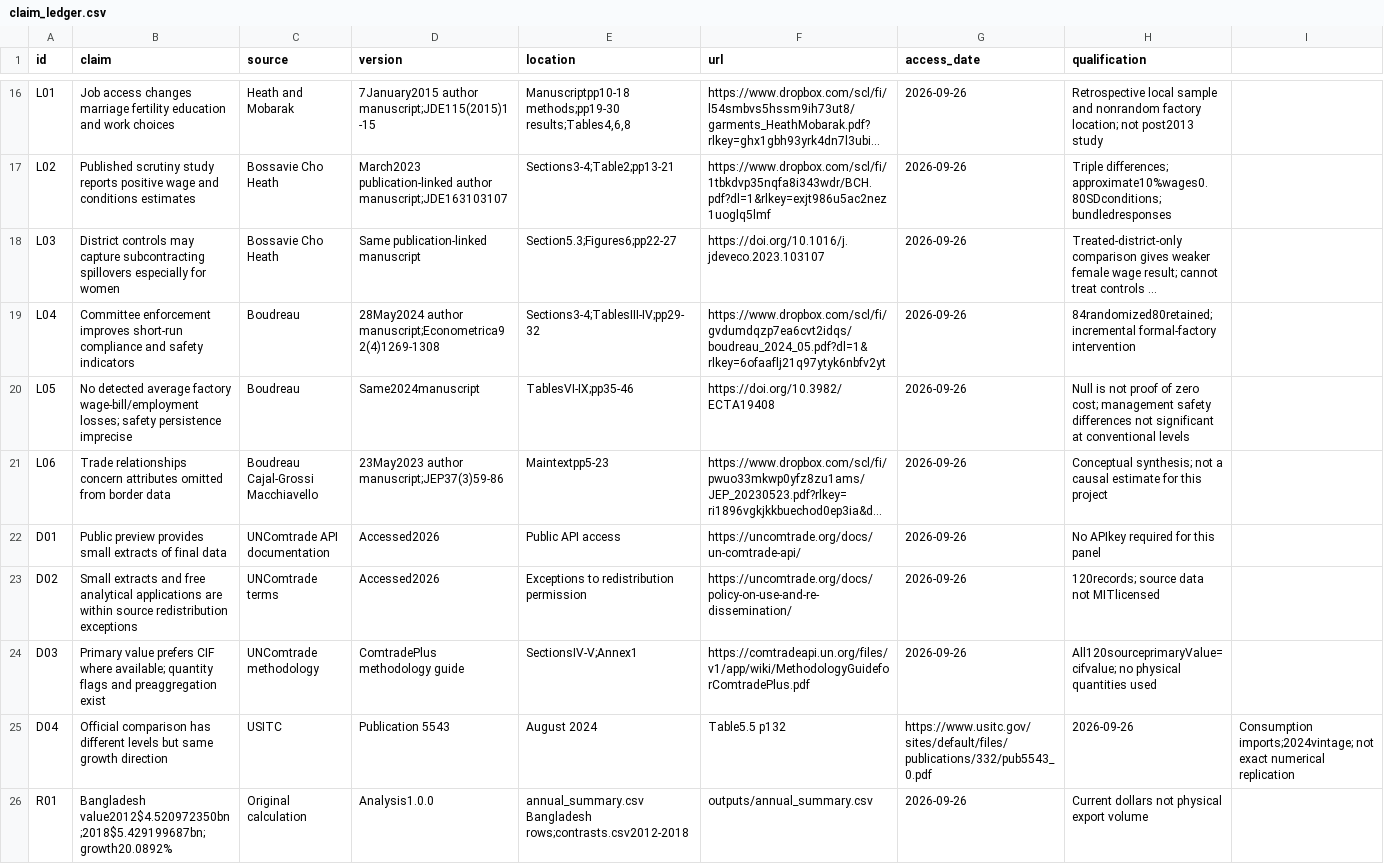
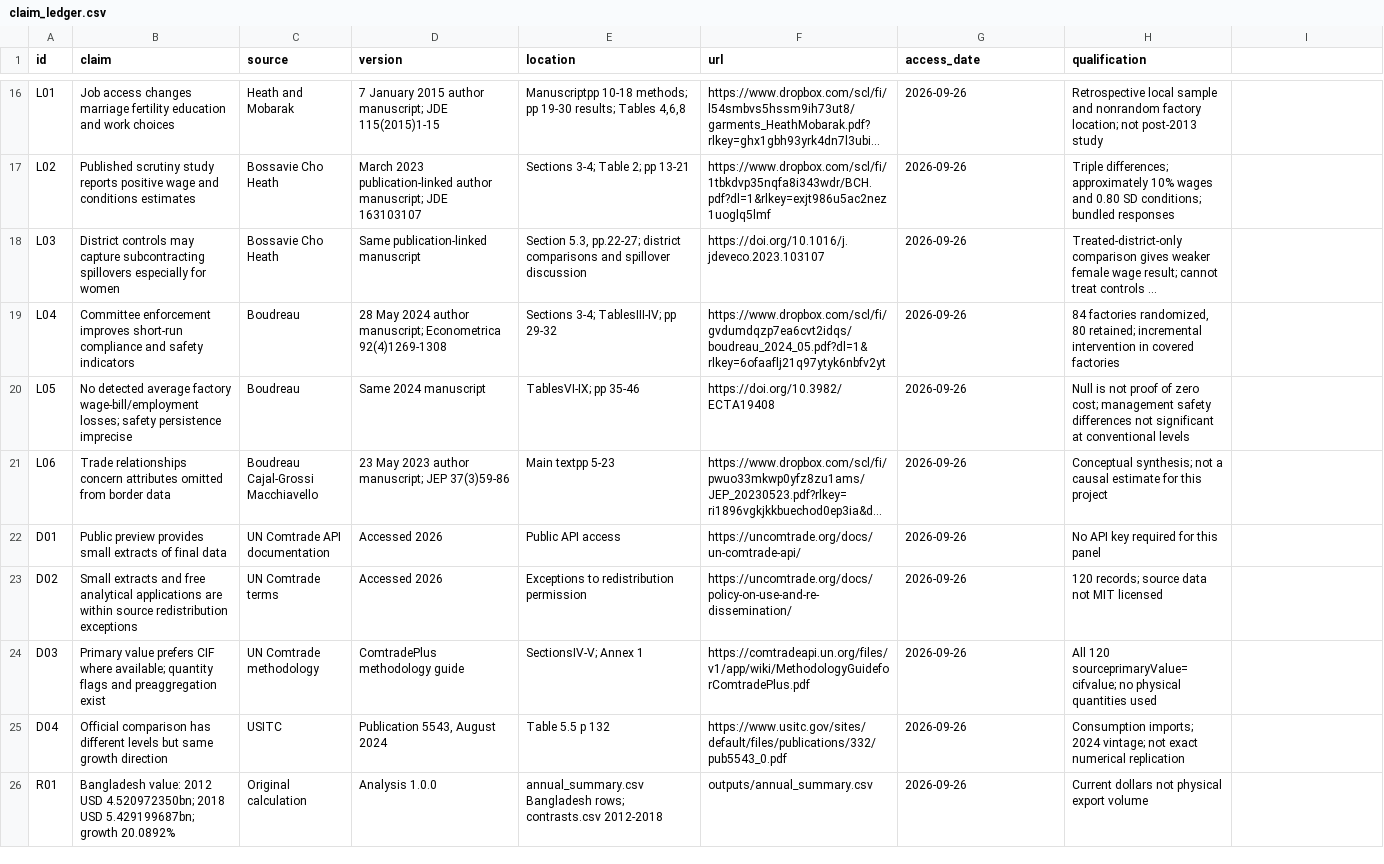
Before and after one commit to abrar-hasanat/executive-portfolio, a CSV file: research/bangladesh-rmg/docs/claim_ledger.csv, drawn as a sheet; only a part is shown, gaps mark what is left out; long unchanged cells end in …; the diff covers the shown part only; the diff names each change by its address in the sheet, - before the commit and + after, or states it on an @@ line.

Commit message:
Refine reproducible figures and source claim ledger

```diff
--- a/research/bangladesh-rmg/docs/claim_ledger.csv
+++ b/research/bangladesh-rmg/docs/claim_ledger.csv
-D16 (version): 7January2015 author manuscript;JDE115(2015)1-15
+D16 (version): 7 January 2015 author manuscript; JDE 115(2015)1-15
-E16 (location): Manuscriptpp10-18 methods;pp19-30 results;Tables4,6,8
+E16 (location): Manuscriptpp 10-18 methods; pp 19-30 results; Tables 4,6,8
-H16 (qualification): …location; not post2013 study
+H16 (qualification): …location; not post-2013 study
-D17 (version): March2023 publication-linked author manuscript;JDE163103107
+D17 (version): March 2023 publication-linked author manuscript; JDE 163103107
-E17 (location): Sections3-4;Table2;pp13-21
+E17 (location): Sections 3-4; Table 2; pp 13-21
-H17 (qualification): Triple differences; approximate10%wages0.80SDconditions; bundledresponses
+H17 (qualification): Triple differences; approximately 10% wages and 0.80 SD conditions; bundled responses
-E18 (location): Section5.3;Figures6;pp22-27
+E18 (location): Section 5.3, pp.22-27; district comparisons and spillover discussion
-D19 (version): 28May2024 author manuscript;Econometrica92(4)1269-1308
+D19 (version): 28 May 2024 author manuscript; Econometrica 92(4)1269-1308
-E19 (location): Sections3-4;TablesIII-IV;pp29-32
+E19 (location): Sections 3-4; TablesIII-IV; pp 29-32
-H19 (qualification): 84randomized80retained; incremental formal-factory intervention
+H19 (qualification): 84 factories randomized, 80 retained; incremental intervention in covered factories
-D20 (version): Same2024manuscript
+D20 (version): Same 2024 manuscript
-E20 (location): TablesVI-IX;pp35-46
+E20 (location): TablesVI-IX; pp 35-46
-D21 (version): 23May2023 author manuscript;JEP37(3)59-86
+D21 (version): 23 May 2023 author manuscript; JEP 37(3)59-86
-E21 (location): Maintextpp5-23
+E21 (location): Main textpp 5-23
-C22 (source): UNComtrade API documentation
+C22 (source): UN Comtrade API documentation
-D22:D23 (version): Accessed2026
+D22:D23 (version): Accessed 2026
-H22 (qualification): No APIkey required for this panel
+H22 (qualification): No API key required for this panel
-C23 (source): UNComtrade terms
+C23 (source): UN Comtrade terms
-H23 (qualification): 120records; source data not MITlicensed
+H23 (qualification): 120 records; source data not MIT licensed
-C24 (source): UNComtrade methodology
+C24 (source): UN Comtrade methodology
-E24 (location): SectionsIV-V;Annex1
+E24 (location): SectionsIV-V; Annex 1
-H24 (qualification): All120sourceprimaryValue=cifvalue; no physical…
+H24 (qualification): All 120 sourceprimaryValue=cifvalue; no physical…
-D25 (version): Publication 5543
+D25 (version): Publication 5543, August 2024
-E25 (location): August 2024
+E25 (location): Table 5.5 p 132
-F25 (url): Table5.5 p132
+F25 (url): https://www.usitc.gov/sites/default/files/publications/332/pub5543_0.pdf
-G25 (access_date): https://www.usitc.gov/sites/default/files/publications/332/pub5543_0.pdf
+G25 (access_date): 2026-09-26
-H25 (qualification): 2026-09-26
+H25 (qualification): Consumption imports; 2024 vintage; not exact numerical replication
-I25: Consumption imports;2024vintage; not exact numerical replication
+I25: (empty)
-B26 (claim): Bangladesh value2012$4.520972350bn;2018$5.429199687bn;growth20.0892%
+B26 (claim): Bangladesh value: 2012 USD 4.520972350bn; 2018 USD 5.429199687bn; growth 20.0892%
-D26 (version): Analysis1.0.0
+D26 (version): Analysis 1.0.0
-E26 (location): annual_summary.csv Bangladesh rows;contrasts.csv2012-2018
+E26 (location): annual_summary.csv Bangladesh rows; contrasts.csv 2012-2018
```
Also changed, not shown: 52 edited cells elsewhere in this file, 3 other files.
